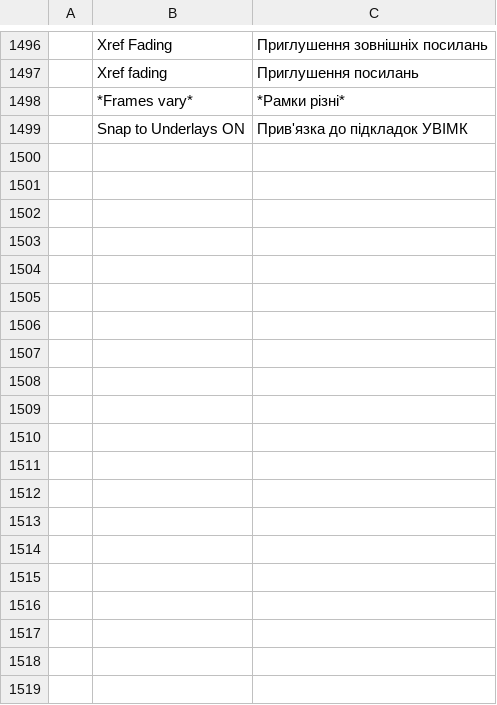
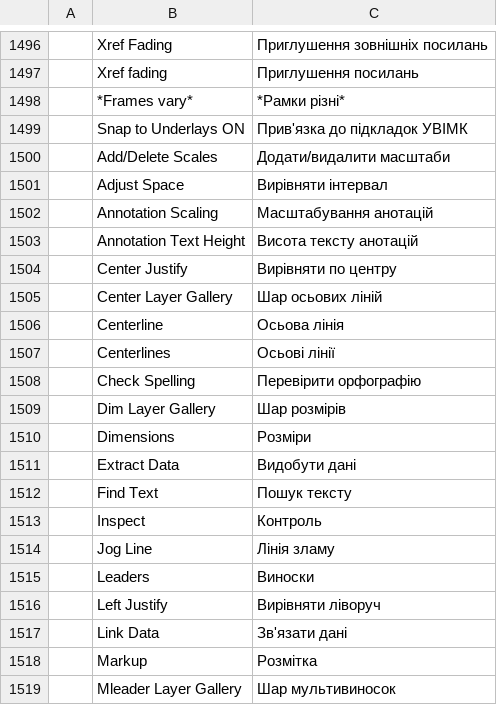
Before and after one commit to KaanAlper/AsenaCAD, a TSV file: crates/ui-egui/src/i18n/uk.tsv, drawn as a sheet; only a part is shown, gaps mark what is left out; the diff covers the shown part only.

Commit message:
feat(ui): Annotate ribbon tab
Seven panels in AutoCAD 2026's order with their items, split menus,
slide-outs and launchers; code-drawn icons for the new tools. Find Text
runs FIND on Enter, Annotation Text Height sets TEXTSIZE (now validated
by SETVAR); the annotation layer lists show Use Current, disabled.
Two-line large split labels keep their chevron clear of the text.

```diff
--- a/crates/ui-egui/src/i18n/uk.tsv
+++ b/crates/ui-egui/src/i18n/uk.tsv
@@ -1499 +1499,21 @@
 	Snap to Underlays ON	Прив'язка до підкладок УВІМК
+	Add/Delete Scales	Додати/видалити масштаби
+	Adjust Space	Вирівняти інтервал
+	Annotation Scaling	Масштабування анотацій
+	Annotation Text Height	Висота тексту анотацій
+	Center Justify	Вирівняти по центру
+	Center Layer Gallery	Шар осьових ліній
+	Centerline	Осьова лінія
+	Centerlines	Осьові лінії
+	Check Spelling	Перевірити орфографію
+	Dim Layer Gallery	Шар розмірів
+	Dimensions	Розміри
+	Extract Data	Видобути дані
+	Find Text	Пошук тексту
+	Inspect	Контроль
+	Jog Line	Лінія зламу
+	Leaders	Виноски
+	Left Justify	Вирівняти ліворуч
+	Link Data	Зв'язати дані
+	Markup	Розмітка
+	Mleader Layer Gallery	Шар мультивиносок
```
Also changed, not shown: 10 added rows elsewhere in this file, 15 other files.
